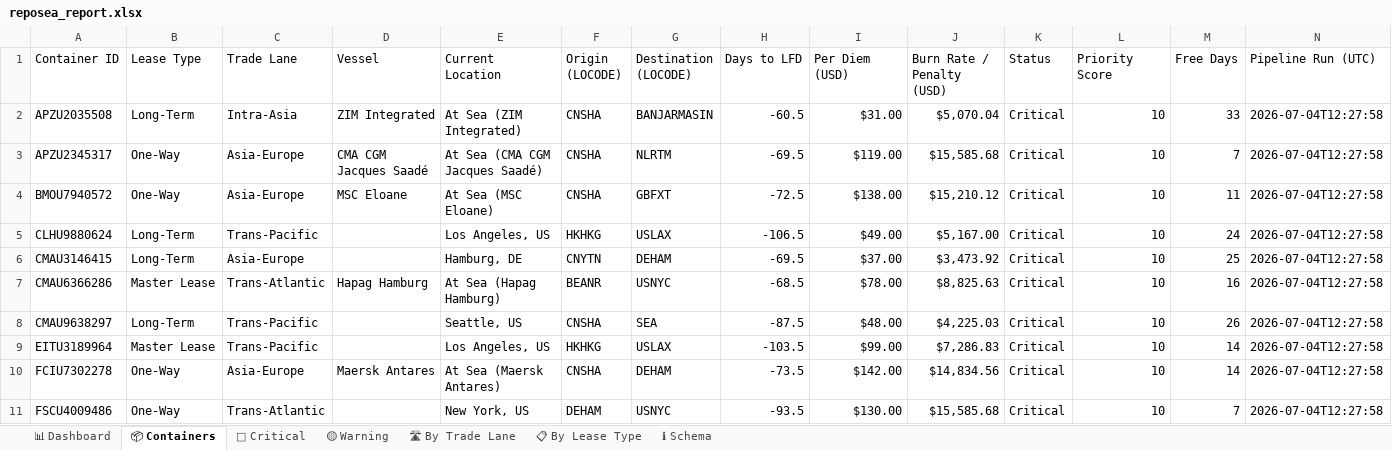
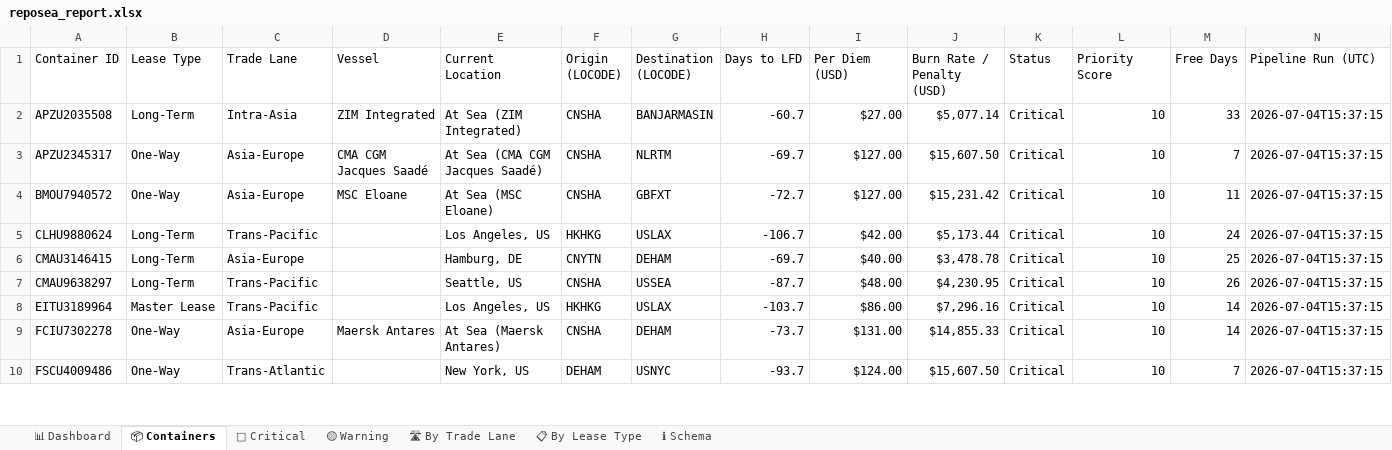
Before and after one commit to rahulmistry18/Reposea_container_optimizer, an Excel workbook: data/exports/reposea_report.xlsx, sheet 📦 Containers, drawn as a sheet; only a part is shown; values as stored, in another font and other column widths than the file's, no cell formats; table styles not drawn; removed rows and columns are numbered as before the commit, all else as after; the diff covers the shown part only; the diff names each change by its address in the sheet, - before the commit and + after, or states it on an @@ line.

Commit message:
chore(data): pipeline run 2026-07-04T07:37:16Z [skip ci]

```diff
--- a/data/exports/reposea_report.xlsx (sheet 📦 Containers)
+++ b/data/exports/reposea_report.xlsx (sheet 📦 Containers)
-H2 (Days to LFD): -60.5
+H2 (Days to LFD): -60.7
-I2 (Per Diem (USD)): $31.00
+I2 (Per Diem (USD)): $27.00
-J2 (Burn Rate / Penalty (USD)): $5,070.04
+J2 (Burn Rate / Penalty (USD)): $5,077.14
-N2:N6 (Pipeline Run (UTC)): 2026-07-04T12:27:58
+N2:N6 (Pipeline Run (UTC)): 2026-07-04T15:37:15
-H3 (Days to LFD): -69.5
+H3 (Days to LFD): -69.7
-I3 (Per Diem (USD)): $119.00
+I3 (Per Diem (USD)): $127.00
-J3 (Burn Rate / Penalty (USD)): $15,585.68
+J3 (Burn Rate / Penalty (USD)): $15,607.50
-H4 (Days to LFD): -72.5
+H4 (Days to LFD): -72.7
-I4 (Per Diem (USD)): $138.00
+I4 (Per Diem (USD)): $127.00
-J4 (Burn Rate / Penalty (USD)): $15,210.12
+J4 (Burn Rate / Penalty (USD)): $15,231.42
-H5 (Days to LFD): -106.5
+H5 (Days to LFD): -106.7
-I5 (Per Diem (USD)): $49.00
+I5 (Per Diem (USD)): $42.00
-J5 (Burn Rate / Penalty (USD)): $5,167.00
+J5 (Burn Rate / Penalty (USD)): $5,173.44
-H6 (Days to LFD): -69.5
+H6 (Days to LFD): -69.7
-I6 (Per Diem (USD)): $37.00
+I6 (Per Diem (USD)): $40.00
-J6 (Burn Rate / Penalty (USD)): $3,473.92
+J6 (Burn Rate / Penalty (USD)): $3,478.78
-row 7: CMAU6366286 | Master Lease | Trans-Atlantic | Hapag Hamburg | At Sea (Hapag Hamburg) | BEANR | USNYC | -68.5 | $78.00 | $8,825.63 | Critical | 10 | 16 | 2026-07-04T12:27:58
-G7 (Destination (LOCODE)): SEA
+G7 (Destination (LOCODE)): USSEA
-H7 (Days to LFD): -87.5
+H7 (Days to LFD): -87.7
-J7 (Burn Rate / Penalty (USD)): $4,225.03
+J7 (Burn Rate / Penalty (USD)): $4,230.95
-N7:N10 (Pipeline Run (UTC)): 2026-07-04T12:27:58
+N7:N10 (Pipeline Run (UTC)): 2026-07-04T15:37:15
-H8 (Days to LFD): -103.5
+H8 (Days to LFD): -103.7
-I8 (Per Diem (USD)): $99.00
+I8 (Per Diem (USD)): $86.00
-J8 (Burn Rate / Penalty (USD)): $7,286.83
+J8 (Burn Rate / Penalty (USD)): $7,296.16
-H9 (Days to LFD): -73.5
+H9 (Days to LFD): -73.7
-I9 (Per Diem (USD)): $142.00
+I9 (Per Diem (USD)): $131.00
-J9 (Burn Rate / Penalty (USD)): $14,834.56
+J9 (Burn Rate / Penalty (USD)): $14,855.33
-H10 (Days to LFD): -93.5
+H10 (Days to LFD): -93.7
-I10 (Per Diem (USD)): $130.00
+I10 (Per Diem (USD)): $124.00
-J10 (Burn Rate / Penalty (USD)): $15,585.68
+J10 (Burn Rate / Penalty (USD)): $15,607.50
```
Also changed, not shown: 9 added rows, 8 removed rows and 76 edited cells elsewhere in this sheet, sheet 🔴 Critical, sheet 🛣 By Trade Lane, sheet 📊 Dashboard, sheet 📋 By Lease Type, cell formats, 7 other files.
